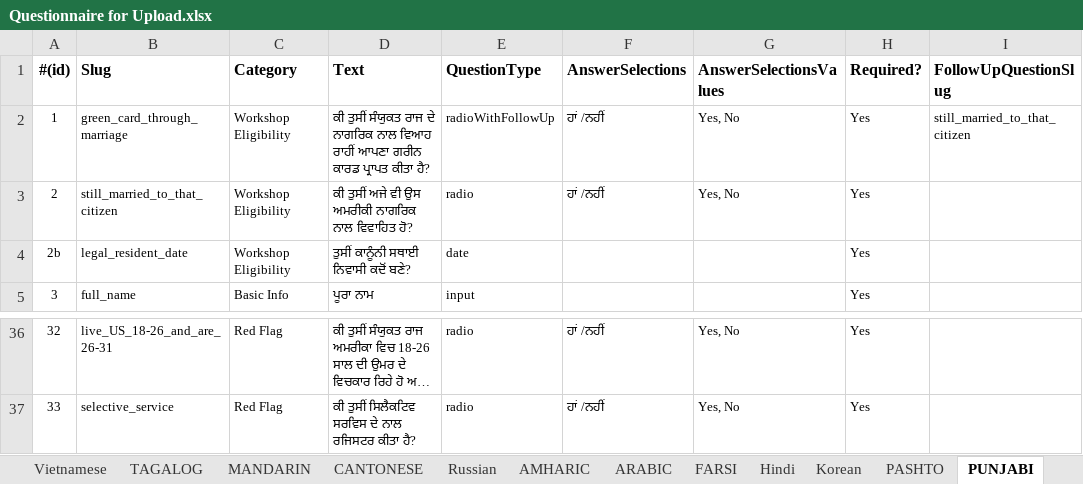
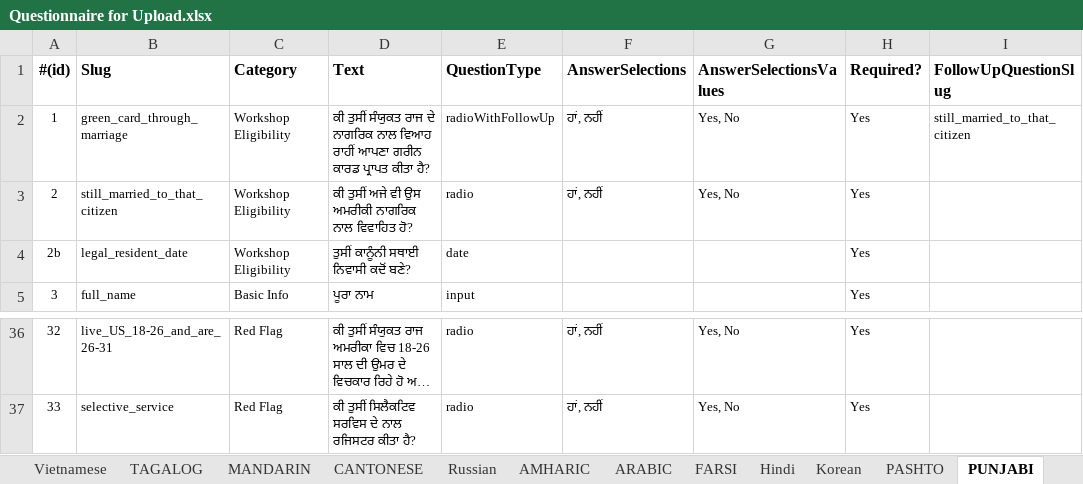
Before and after one commit to codeforsanjose/e-immigrate, an Excel workbook: backend/Questionnaire for Upload.xlsx, sheet PUNJABI, drawn as a sheet; only a part is shown, gaps mark what is left out; long unchanged cells end in …; values as stored, in another font and other column widths than the file's, no borders; the diff covers the shown part only; the diff names each change by its address in the sheet, - before the commit and + after, or states it on an @@ line.

```diff
--- a/backend/Questionnaire for Upload.xlsx (sheet PUNJABI)
+++ b/backend/Questionnaire for Upload.xlsx (sheet PUNJABI)
-F2:F3 (AnswerSelections): ਹਾਂ /ਨਹੀਂ
+F2:F3 (AnswerSelections): ਹਾਂ, ਨਹੀਂ
-F36:F37 (AnswerSelections): ਹਾਂ /ਨਹੀਂ
+F36:F37 (AnswerSelections): ਹਾਂ, ਨਹੀਂ
```
Also changed, not shown: 23 edited cells elsewhere in this sheet, sheet Hindi, sheet ARABIC, sheet FARSI.
